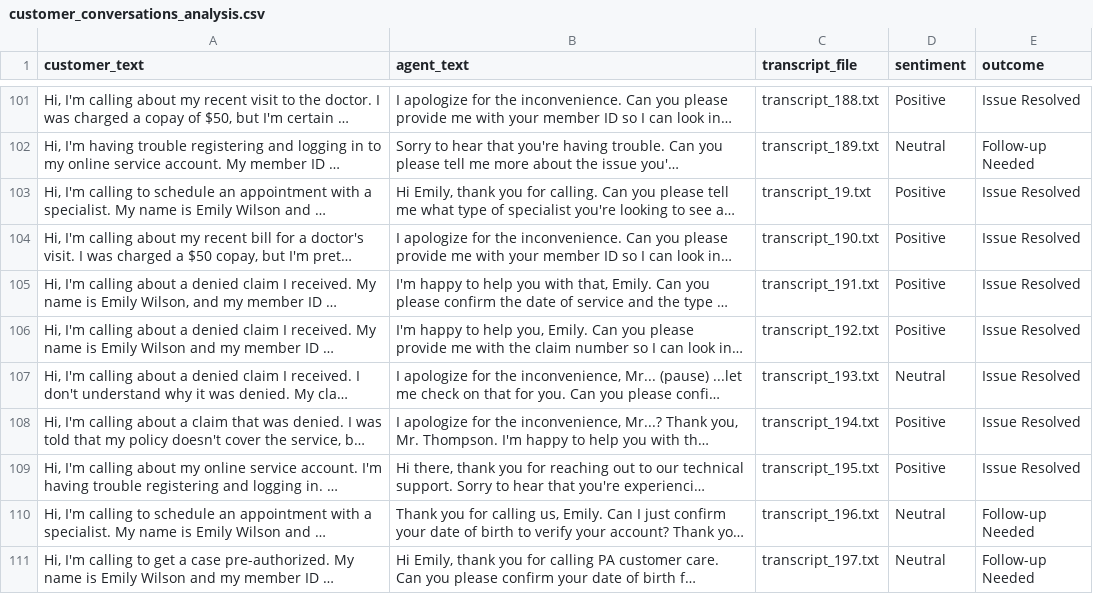
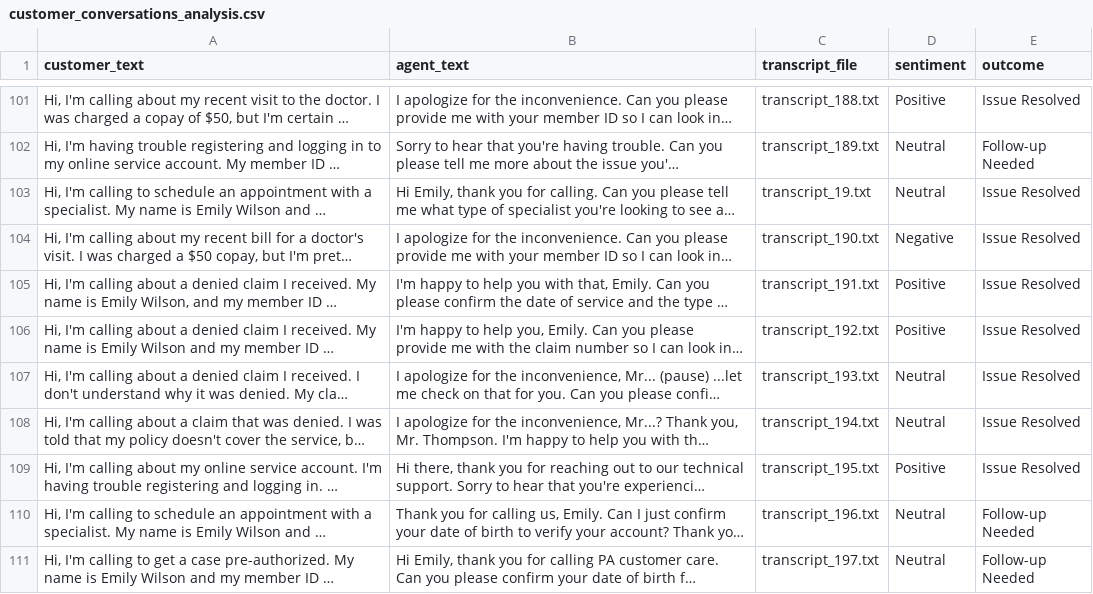
Before and after one commit to uchkid/call-transcript, a CSV file: customer_conversations_analysis.csv, drawn as a sheet; only a part is shown, gaps mark what is left out; long unchanged cells end in …; the diff covers the shown part only; the diff names each change by its address in the sheet, - before the commit and + after, or states it on an @@ line.

```diff
--- a/customer_conversations_analysis.csv
+++ b/customer_conversations_analysis.csv
-D103 (sentiment): Positive
+D103 (sentiment): Neutral
-D104 (sentiment): Positive
+D104 (sentiment): Negative
-D108 (sentiment): Positive
+D108 (sentiment): Neutral
```
Also changed, not shown: 20 edited cells elsewhere in this file, 5 other files.
